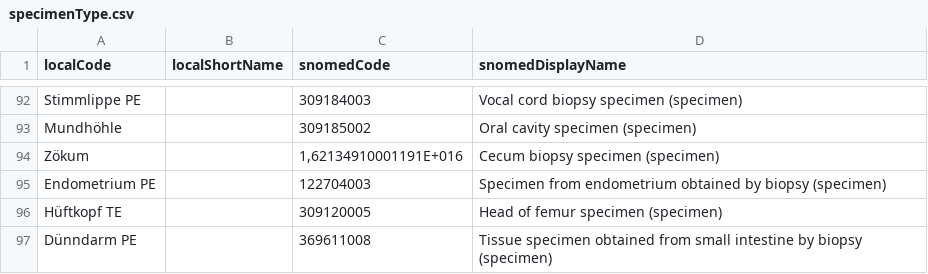
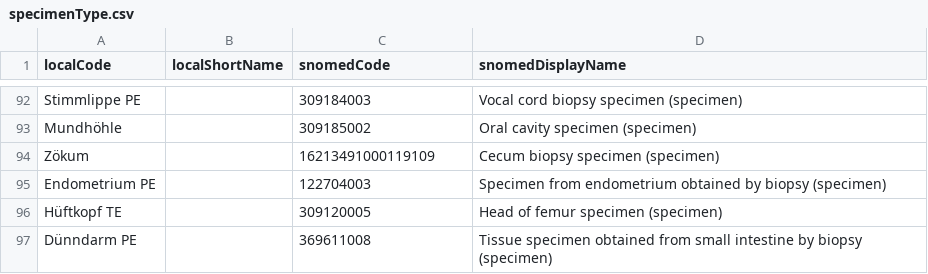
Before and after one commit to diz-unimr/nexus-patho-to-fhir, a CSV file: src/main/resources/mappings/specimenType.csv, drawn as a sheet; only a part is shown, gaps mark what is left out.

Commit message:
fix: corrected mapping entry of "Zökum"

```diff
--- a/src/main/resources/mappings/specimenType.csv
+++ b/src/main/resources/mappings/specimenType.csv
@@ -93,3 +93,3 @@ Stimmlippe PE,,309184003,Vocal cord biopsy specimen (specimen)
 Mundhöhle,,309185002,Oral cavity specimen (specimen)
-Zökum,,"1,62134910001191E+016",Cecum biopsy specimen (specimen)
+Zökum,,16213491000119109,Cecum biopsy specimen (specimen)
 Endometrium PE,,122704003,Specimen from endometrium obtained by biopsy (specimen)
```
